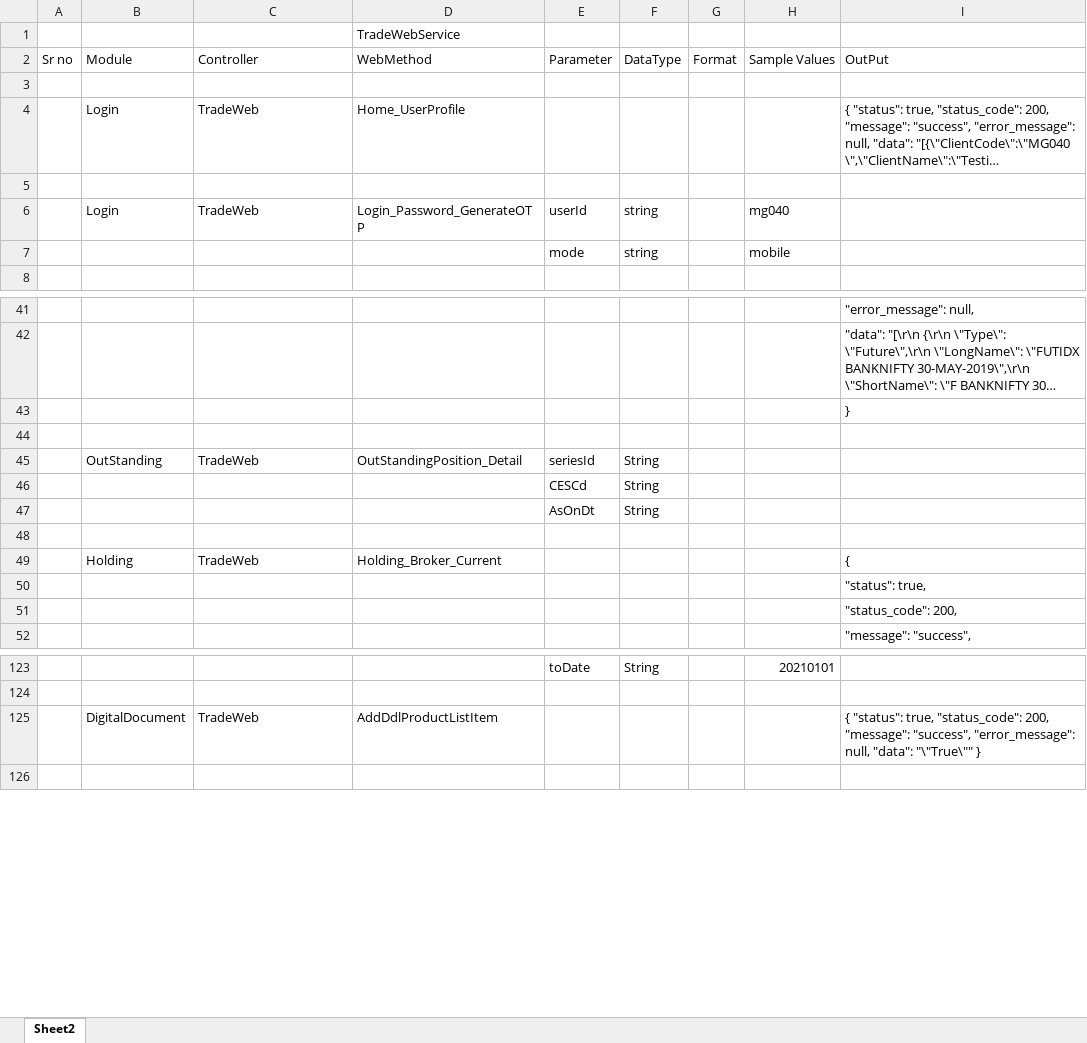
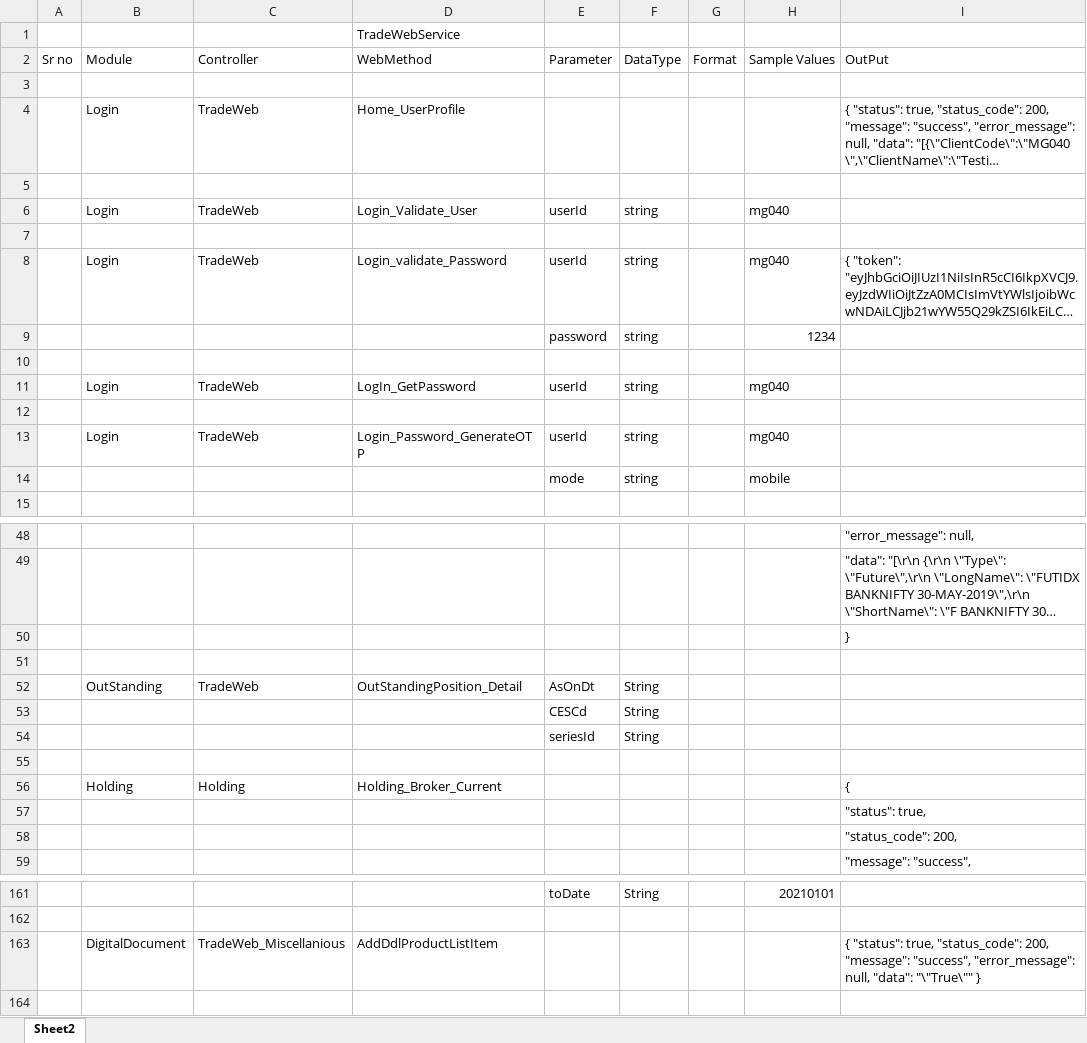
Before and after one commit to malkesh-m/NewTradeWebApi, an Excel workbook: Docs/NewTrade Web Api.xlsx, sheet Sheet2, drawn as a sheet; only a part is shown, gaps mark what is left out; long unchanged cells end in …; values as stored, in another font and other column widths than the file's, no cell formats; addresses are those after the commit; the diff covers the shown part only; the diff names each change by its address in the sheet, - before the commit and + after, or states it on an @@ line.

Commit message:
update api in sheet

```diff
--- a/Docs/NewTrade Web Api.xlsx (sheet Sheet2)
+++ b/Docs/NewTrade Web Api.xlsx (sheet Sheet2)
@@ row 103 moved to row 6: Login @@
+row 7: (empty)
@@ row 105 moved to row 8: Login @@
@@ row 106 moved to row 9: password @@
+row 10: (empty)
@@ row 108 moved to row 11: Login @@
+row 12: (empty)
-E52 (Parameter): seriesId
+E52 (Parameter): AsOnDt
-E54 (Parameter): AsOnDt
+E54 (Parameter): seriesId
-C56 (Controller): TradeWeb
+C56 (Controller): Holding
-C163 (Controller): TradeWeb
+C163 (Controller): TradeWeb_Miscellanious
```
Also changed, not shown: 45 added rows, 57 removed rows, 24 moved rows and 14 edited cells elsewhere in this sheet, cell formats, 3 other files.
